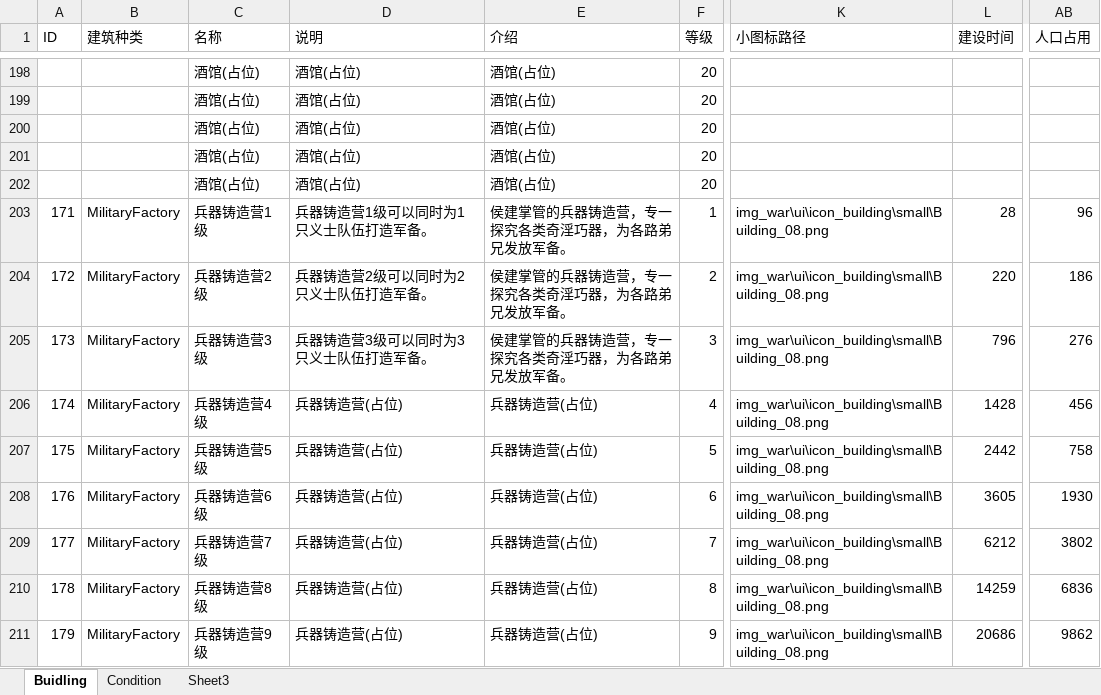
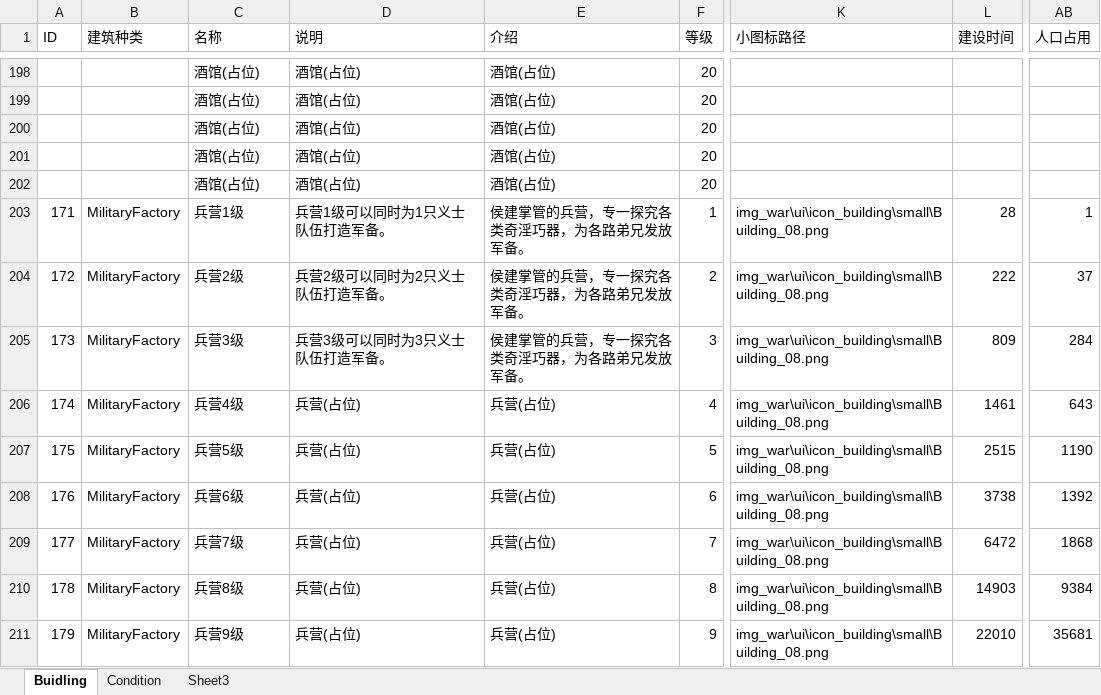
Before and after one commit to chuckeytang/seed_ex, an Excel workbook: 文稿/目前游戏可配置数值.xlsx, sheet Buidling, drawn as a sheet; only a part is shown, gaps mark what is left out; values as stored, in another font and other column widths than the file's, no cell formats; the diff covers the shown part only; the diff names each change by its address in the sheet, - before the commit and + after, or states it on an @@ line.

```diff
--- a/文稿/目前游戏可配置数值.xlsx (sheet Buidling)
+++ b/文稿/目前游戏可配置数值.xlsx (sheet Buidling)
-C203 (名称): 兵器铸造营1级
+C203 (名称): 兵营1级
-D203 (说明): 兵器铸造营1级可以同时为1只义士队伍打造军备。
+D203 (说明): 兵营1级可以同时为1只义士队伍打造军备。
-E203:E205 (介绍): 侯建掌管的兵器铸造营，专一探究各类奇淫巧器，为各路弟兄发放军备。
+E203:E205 (介绍): 侯建掌管的兵营，专一探究各类奇淫巧器，为各路弟兄发放军备。
-AB203 (人口占用): 96
+AB203 (人口占用): 1
-C204 (名称): 兵器铸造营2级
+C204 (名称): 兵营2级
-D204 (说明): 兵器铸造营2级可以同时为2只义士队伍打造军备。
+D204 (说明): 兵营2级可以同时为2只义士队伍打造军备。
-L204 (建设时间): 220
+L204 (建设时间): 222
-AB204 (人口占用): 186
+AB204 (人口占用): 37
-C205 (名称): 兵器铸造营3级
+C205 (名称): 兵营3级
-D205 (说明): 兵器铸造营3级可以同时为3只义士队伍打造军备。
+D205 (说明): 兵营3级可以同时为3只义士队伍打造军备。
-L205 (建设时间): 796
+L205 (建设时间): 809
-AB205 (人口占用): 276
+AB205 (人口占用): 284
-C206 (名称): 兵器铸造营4级
+C206 (名称): 兵营4级
-D206:D211 (说明): 兵器铸造营(占位)
+D206:D211 (说明): 兵营(占位)
-E206:E211 (介绍): 兵器铸造营(占位)
+E206:E211 (介绍): 兵营(占位)
-L206 (建设时间): 1428
+L206 (建设时间): 1461
-AB206 (人口占用): 456
+AB206 (人口占用): 643
-C207 (名称): 兵器铸造营5级
+C207 (名称): 兵营5级
-L207 (建设时间): 2442
+L207 (建设时间): 2515
-AB207 (人口占用): 758
+AB207 (人口占用): 1190
-C208 (名称): 兵器铸造营6级
+C208 (名称): 兵营6级
-L208 (建设时间): 3605
+L208 (建设时间): 3738
-AB208 (人口占用): 1930
+AB208 (人口占用): 1392
-C209 (名称): 兵器铸造营7级
+C209 (名称): 兵营7级
-L209 (建设时间): 6212
+L209 (建设时间): 6472
-AB209 (人口占用): 3802
+AB209 (人口占用): 1868
-C210 (名称): 兵器铸造营8级
+C210 (名称): 兵营8级
-L210 (建设时间): 14259
+L210 (建设时间): 14903
-AB210 (人口占用): 6836
+AB210 (人口占用): 9384
-C211 (名称): 兵器铸造营9级
+C211 (名称): 兵营9级
-L211 (建设时间): 20686
+L211 (建设时间): 22010
-AB211 (人口占用): 9862
+AB211 (人口占用): 35681
```
Also changed, not shown: 972 edited cells elsewhere in this sheet, sheet Condition, cell formats, formulas that keep their value, 文稿/水浒数值设计.xlsm, 1 other file.
